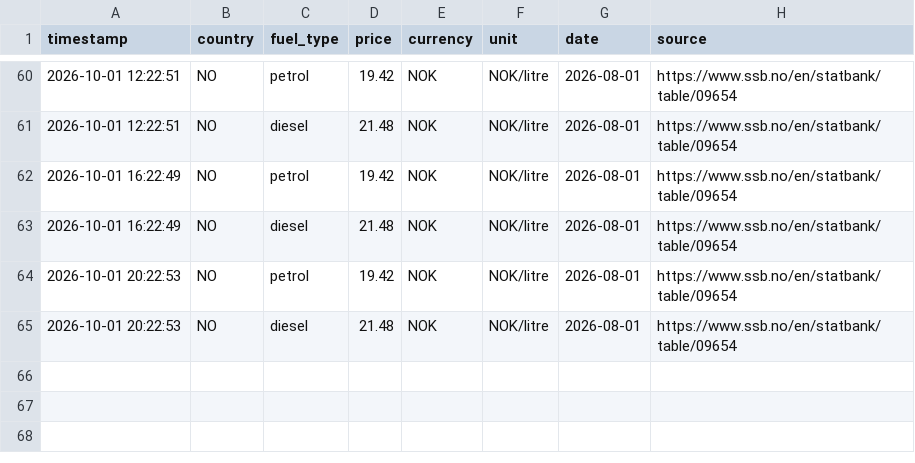
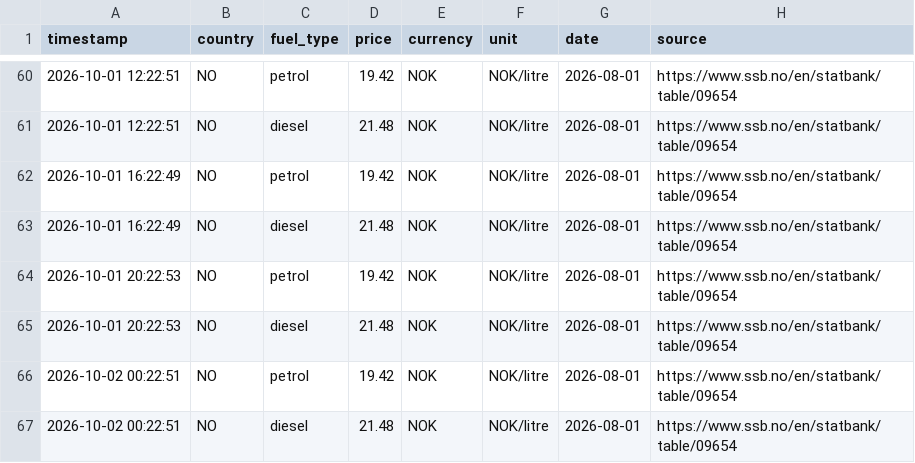
Before and after one commit to nyandajr/global-fuel-watch, a CSV file: data/pump_prices/NO.csv, drawn as a sheet; only a part is shown, gaps mark what is left out; the diff names each change by its address in the sheet, - before the commit and + after, or states it on an @@ line.

```diff
--- a/data/pump_prices/NO.csv
+++ b/data/pump_prices/NO.csv
+row 66: 2026-10-02 00:22:51 | NO | petrol | 19.42 | NOK | NOK/litre | 2026-08-01 | https://www.ssb.no/en/statbank/table/09654
+row 67: 2026-10-02 00:22:51 | NO | diesel | 21.48 | NOK | NOK/litre | 2026-08-01 | https://www.ssb.no/en/statbank/table/09654
```
Also changed, not shown: data/pump_prices/BR.csv, data/pump_prices/IT.csv, 6 other files.
